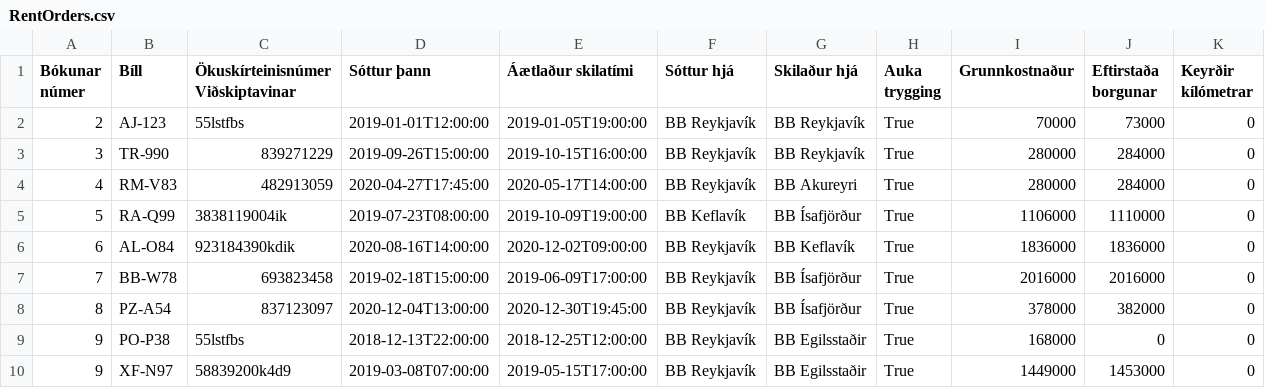
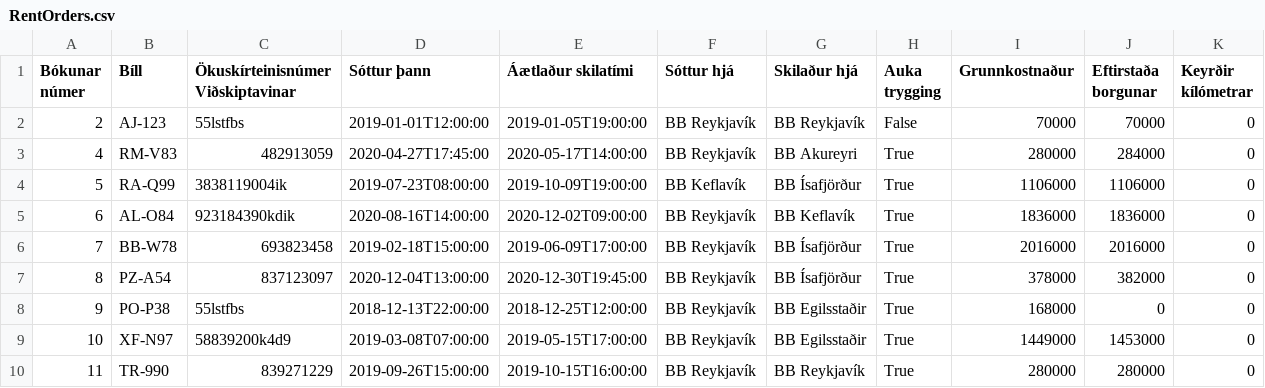
Before and after one commit to GudniNatan/VLN1-Hopur-4-Bilaleiga, a CSV file: data/RentOrders.csv, drawn as a sheet; only a part is shown; removed rows and columns are numbered as before the commit, all else as after; rows hold the shown columns only; the diff names each change by its address in the sheet, - before the commit and + after, or states it on an @@ line.

```diff
--- a/data/RentOrders.csv
+++ b/data/RentOrders.csv
-H2 (Auka trygging): True
+H2 (Auka trygging): False
-J2 (Eftirstaða borgunar): 73000
+J2 (Eftirstaða borgunar): 70000
-row 3: 3 | TR-990 | 839271229 | 2019-09-26T15:00:00 | 2019-10-15T16:00:00 | BB Reykjavík | BB Reykjavík | True | 280000 | 284000 | 0
-J4 (Eftirstaða borgunar): 1110000
+J4 (Eftirstaða borgunar): 1106000
-A9 (Bókunar númer): 9
+A9 (Bókunar númer): 10
+row 10: 11 | TR-990 | 839271229 | 2019-09-26T15:00:00 | 2019-10-15T16:00:00 | BB Reykjavík | BB Reykjavík | True | 280000 | 280000 | 0
```
Also changed, not shown: data/Cars.csv, 11 other files.
